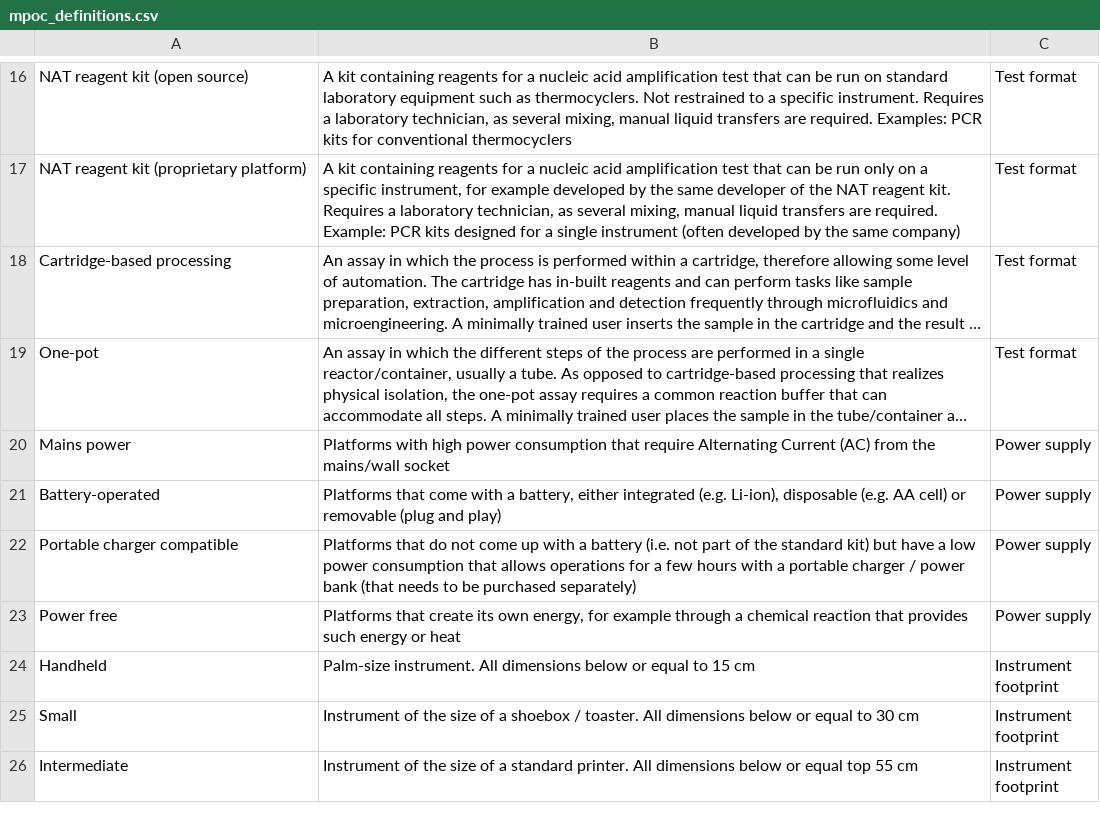
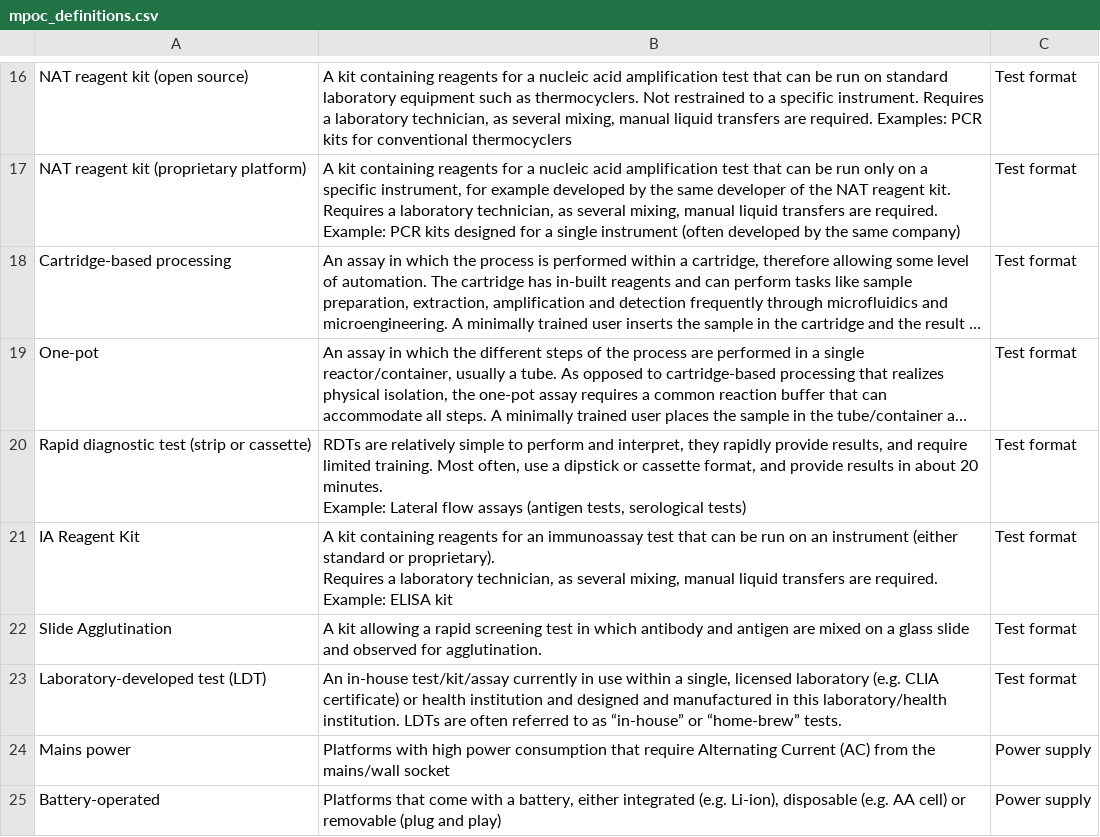
Before and after one commit to finddx/FINDtestdirData, a CSV file: data/testdir_explorer/mpoc_definitions.csv, drawn as a sheet; only a part is shown, gaps mark what is left out; the shorter side is filled out with more unchanged rows; long unchanged cells end in …; ↵ is a line break in a cell; the diff names each change by its address in the sheet, - before the commit and + after, or states it on an @@ line.

Commit message:
Update definitios

```diff
--- a/data/testdir_explorer/mpoc_definitions.csv
+++ b/data/testdir_explorer/mpoc_definitions.csv
+row 20: Rapid diagnostic test (strip or cassette) | RDTs are relatively simple to perform and interpret, they rapidly provide results, and require limited training. Most often, use a dipstick or cassette format, and provide results in about 20 minutes. ↵ Example: Lateral flow assays (antigen tests, serological tests) | Test format
+row 21: IA Reagent Kit | A kit containing reagents for an immunoassay test that can be run on an instrument (either standard or proprietary). ↵ Requires a laboratory technician, as several mixing, manual liquid transfers are required. ↵ Example: ELISA kit | Test format
+row 22: Slide Agglutination | A kit allowing a rapid screening test in which antibody and antigen are mixed on a glass slide and observed for agglutination. | Test format
+row 23: Laboratory-developed test (LDT) | An in-house test/kit/assay currently in use within a single, licensed laboratory (e.g. CLIA certificate) or health institution and designed and manufactured in this laboratory/health institution. LDTs are often referred to as “in-house” or “home-brew” tests. | Test format
```
Also changed, not shown: 1 other file.
